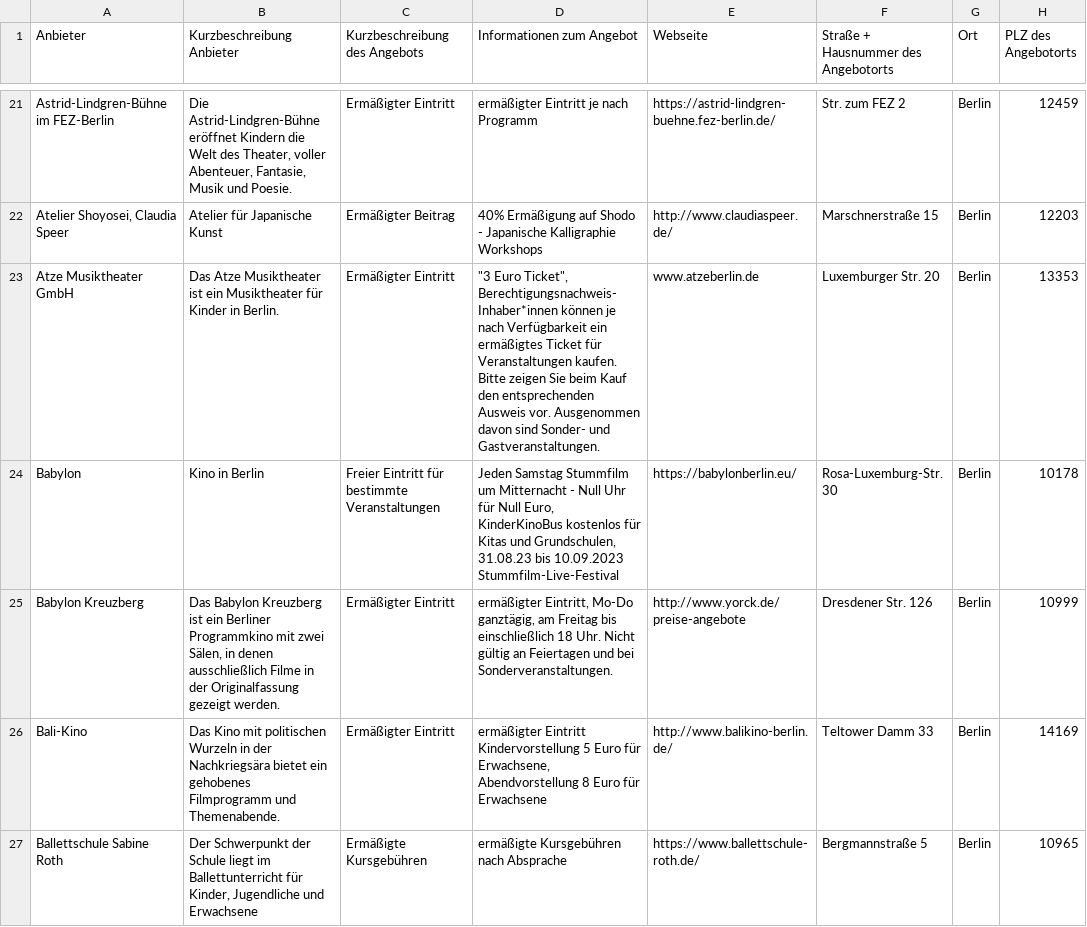
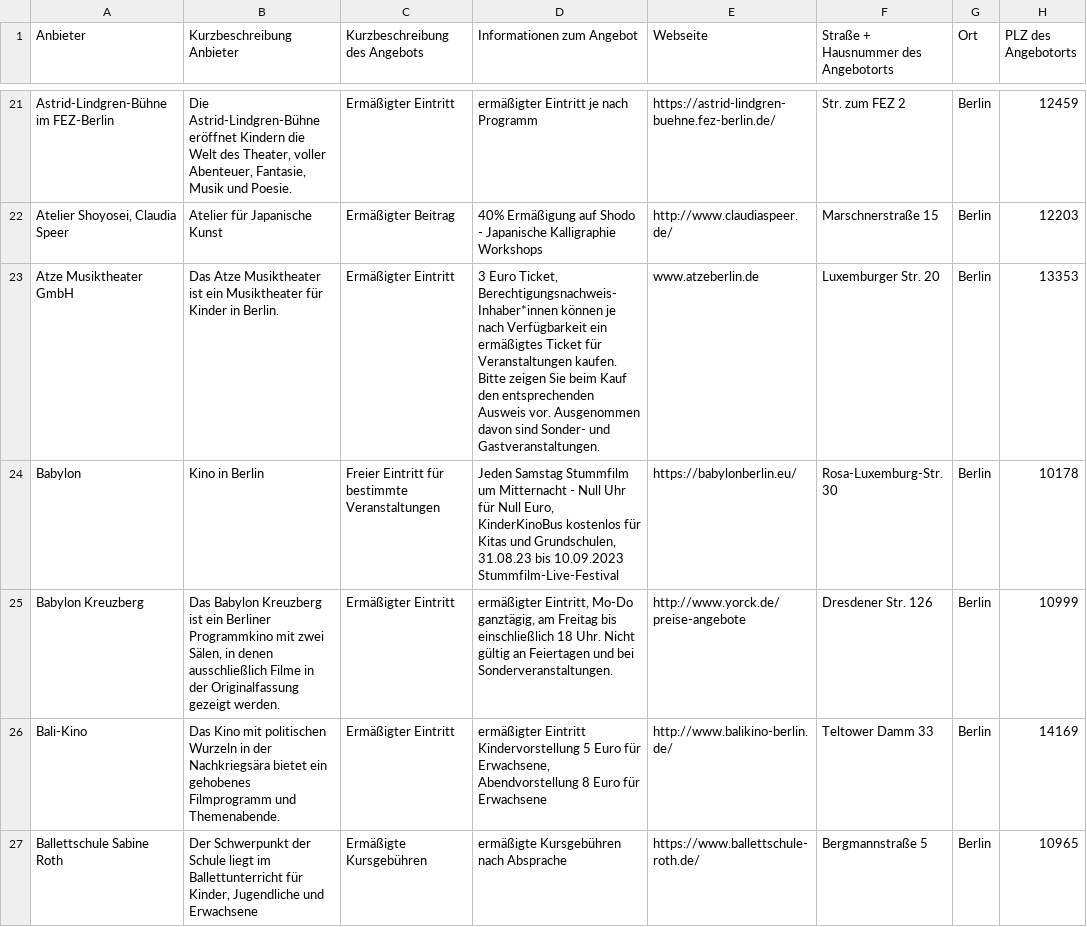
Before and after one commit to technologiestiftung/fairgnuegen, a CSV file: 20240717_Berlinpass-Daten.csv, drawn as a sheet; only a part is shown, gaps mark what is left out; the diff covers the shown part only; the diff names each change by its address in the sheet, - before the commit and + after, or states it on an @@ line.

Commit message:
feat: all offers + search + sort (#6)
* feat: first draft result list

* feat: free offers toggle

* feat: like icon hover states

* feat: styling and icons

* feat: sort ascending/descending

* fix: paddings for sm

* fix: imports

* feat: responsive layout

* fix: break words

* feat: header, margins

* feat: expandable description

* feat: pill for pricing only

* feat: placeholder tag for images

* feat: search/filter in url params

* fix: sort/filter button text color

* feat: back button icon, refactoring icons

* feat: clear icon in search

* feat: cleanup data, design review

* chore: data cleanup, remove quotation marks

* chore: refactor

```diff
--- a/20240717_Berlinpass-Daten.csv
+++ b/20240717_Berlinpass-Daten.csv
-D23 (Informationen zum Angebot): "3 Euro Ticket", Berechtigungsnachweis-Inhaber*innen können…
+D23 (Informationen zum Angebot): 3 Euro Ticket, Berechtigungsnachweis-Inhaber*innen können…
```
Also changed, not shown: 35 edited cells elsewhere in this file, 19 other files.
